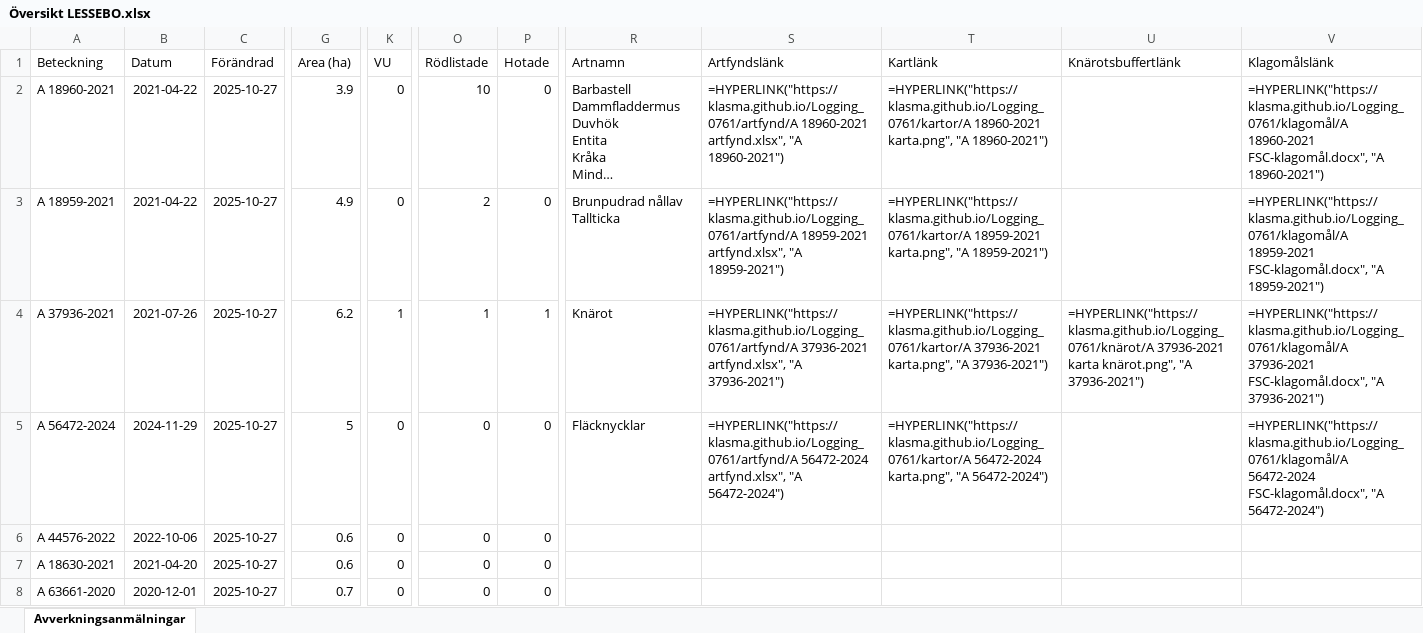
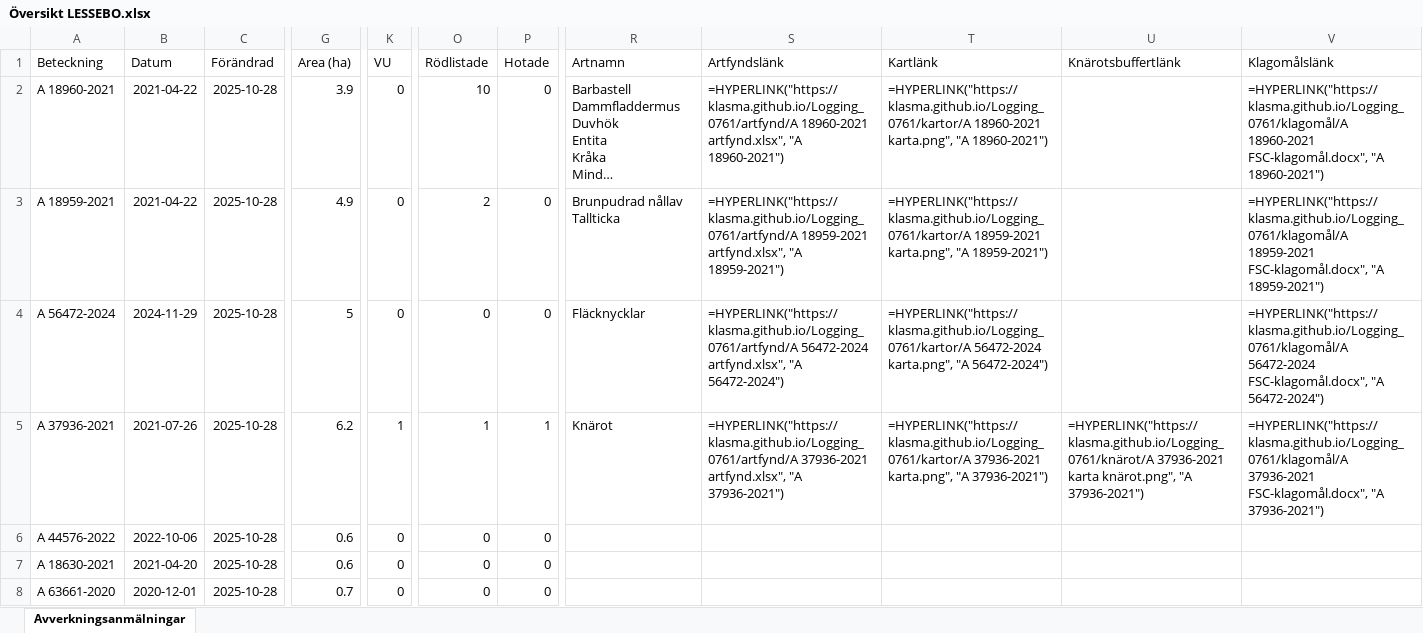
Before and after one commit to klasma/Logging_0761, an Excel workbook: Översikt LESSEBO.xlsx, sheet Avverkningsanmälningar, drawn as a sheet; only a part is shown, gaps mark what is left out; long unchanged cells end in …; values as stored, in another font and other column widths than the file's, no borders; formulas without a stored value are shown as written; the diff covers the shown part only; the diff names each change by its address in the sheet, - before the commit and + after, or states it on an @@ line.

```diff
--- a/Översikt LESSEBO.xlsx (sheet Avverkningsanmälningar)
+++ b/Översikt LESSEBO.xlsx (sheet Avverkningsanmälningar)
-C2:C8 (Förändrad): 2025-10-27
+C2:C8 (Förändrad): 2025-10-28
-A4 (Beteckning): A 37936-2021
+A4 (Beteckning): A 56472-2024
-B4 (Datum): 2021-07-26
+B4 (Datum): 2024-11-29
-G4 (Area (ha)): 6.2
+G4 (Area (ha)): 5
-K4 (VU): 1
+K4 (VU): 0
-O4 (Rödlistade): 1
+O4 (Rödlistade): 0
-P4 (Hotade): 1
+P4 (Hotade): 0
-R4 (Artnamn): Knärot
+R4 (Artnamn): Fläcknycklar
-S4 (Artfyndslänk): =HYPERLINK("https://klasma.github.io/Logging_0761/artfynd/A 37936-2021 artfynd.xlsx", "A 37936-2021")
+S4 (Artfyndslänk): =HYPERLINK("https://klasma.github.io/Logging_0761/artfynd/A 56472-2024 artfynd.xlsx", "A 56472-2024")
-T4 (Kartlänk): =HYPERLINK("https://klasma.github.io/Logging_0761/kartor/A 37936-2021 karta.png", "A 37936-2021")
+T4 (Kartlänk): =HYPERLINK("https://klasma.github.io/Logging_0761/kartor/A 56472-2024 karta.png", "A 56472-2024")
-U4 (Knärotsbuffertlänk): =HYPERLINK("https://klasma.github.io/Logging_0761/knärot/A 37936-2021 karta knärot.png", "A 37936-2021")
+U4 (Knärotsbuffertlänk): (empty)
-V4 (Klagomålslänk): =HYPERLINK("https://klasma.github.io/Logging_0761/klagomål/A 37936-2021 FSC-klagomål.docx", "A 37936-2021")
+V4 (Klagomålslänk): =HYPERLINK("https://klasma.github.io/Logging_0761/klagomål/A 56472-2024 FSC-klagomål.docx", "A 56472-2024")
-A5 (Beteckning): A 56472-2024
+A5 (Beteckning): A 37936-2021
-B5 (Datum): 2024-11-29
+B5 (Datum): 2021-07-26
-G5 (Area (ha)): 5
+G5 (Area (ha)): 6.2
-K5 (VU): 0
+K5 (VU): 1
-O5 (Rödlistade): 0
+O5 (Rödlistade): 1
-P5 (Hotade): 0
+P5 (Hotade): 1
-R5 (Artnamn): Fläcknycklar
+R5 (Artnamn): Knärot
-S5 (Artfyndslänk): =HYPERLINK("https://klasma.github.io/Logging_0761/artfynd/A 56472-2024 artfynd.xlsx", "A 56472-2024")
+S5 (Artfyndslänk): =HYPERLINK("https://klasma.github.io/Logging_0761/artfynd/A 37936-2021 artfynd.xlsx", "A 37936-2021")
-T5 (Kartlänk): =HYPERLINK("https://klasma.github.io/Logging_0761/kartor/A 56472-2024 karta.png", "A 56472-2024")
+T5 (Kartlänk): =HYPERLINK("https://klasma.github.io/Logging_0761/kartor/A 37936-2021 karta.png", "A 37936-2021")
-U5 (Knärotsbuffertlänk): (empty)
+U5 (Knärotsbuffertlänk): =HYPERLINK("https://klasma.github.io/Logging_0761/knärot/A 37936-2021 karta knärot.png", "A 37936-2021")
-V5 (Klagomålslänk): =HYPERLINK("https://klasma.github.io/Logging_0761/klagomål/A 56472-2024 FSC-klagomål.docx", "A 56472-2024")
+V5 (Klagomålslänk): =HYPERLINK("https://klasma.github.io/Logging_0761/klagomål/A 37936-2021 FSC-klagomål.docx", "A 37936-2021")
```
Also changed, not shown: 1141 edited cells elsewhere in this sheet, artfynd/A 18959-2021 artfynd.xlsx, artfynd/A 18960-2021 artfynd.xlsx, 20 other files.
